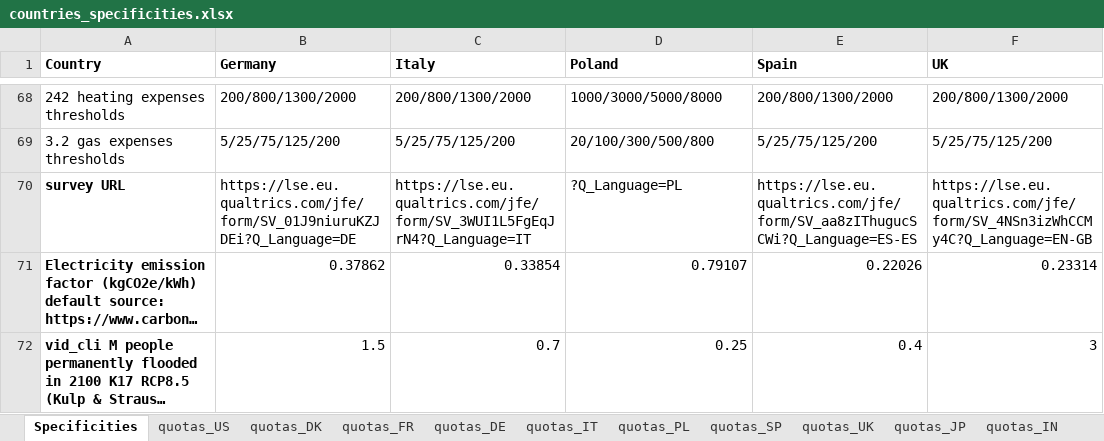
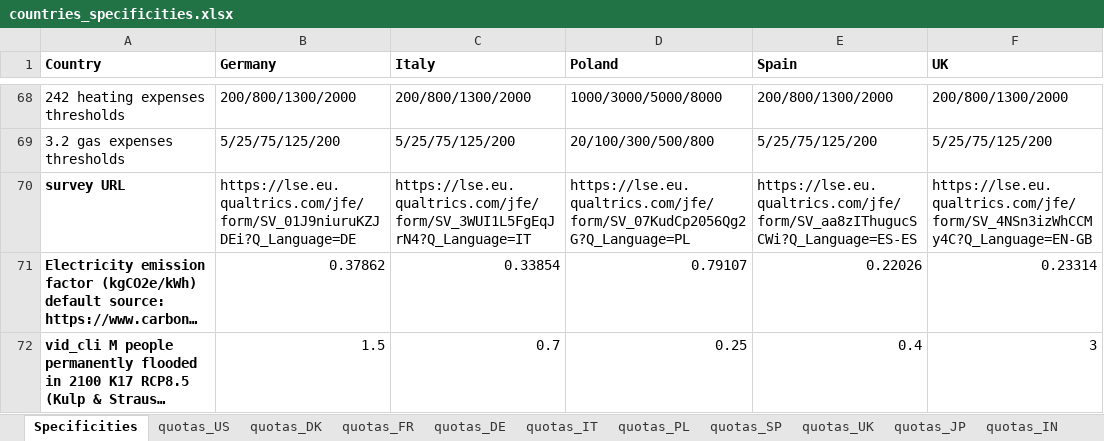
Before and after one commit to mariuslehenaff/oecd_climate, an Excel workbook: questionnaires/countries_specificities.xlsx, sheet Specificities, drawn as a sheet; only a part is shown, gaps mark what is left out; long unchanged cells end in …; values as stored, in another font and other column widths than the file's, no borders; the diff names each change by its address in the sheet, - before the commit and + after, or states it on an @@ line.

```diff
--- a/questionnaires/countries_specificities.xlsx (sheet Specificities)
+++ b/questionnaires/countries_specificities.xlsx (sheet Specificities)
-D70 (Poland): ?Q_Language=PL
+D70 (Poland): https://lse.eu.qualtrics.com/jfe/form/SV_07KudCp2056Qg2G?Q_Language=PL
```
Also changed, not shown: 2 other files.
